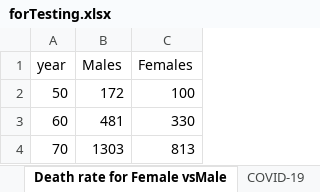
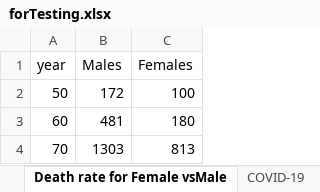
Before and after one commit to presenters-group/DataI, an Excel workbook: Custom Charts Icon/forTesting.xlsx, sheet Death rate for Female vsMale, drawn as a sheet; values as stored, in another font and other column widths than the file's, no borders; the diff names each change by its address in the sheet, - before the commit and + after, or states it on an @@ line.

Commit message:
Data set

```diff
--- a/Custom Charts Icon/forTesting.xlsx (sheet Death rate for Female vsMale)
+++ b/Custom Charts Icon/forTesting.xlsx (sheet Death rate for Female vsMale)
-C3 (Females): 330
+C3 (Females): 180
```
